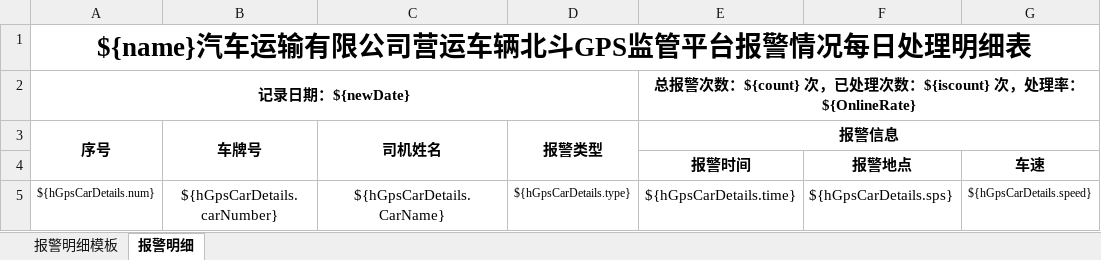
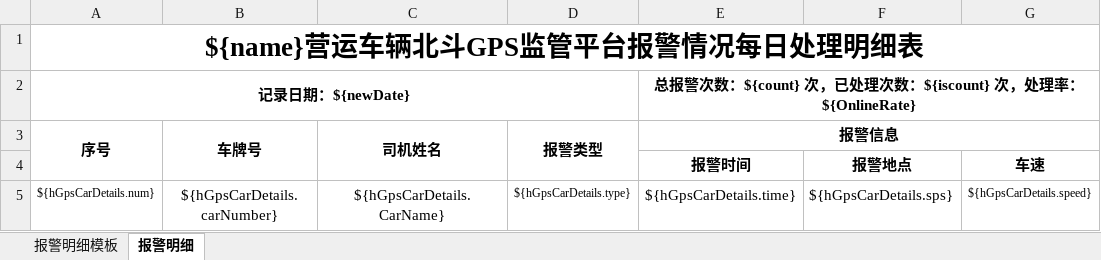
Before and after one commit to gt666666/gpsreport, an Excel workbook: src/main/resources/doc/报警处理明细.xlsx, sheet 报警明细, drawn as a sheet; only a part is shown; values as stored, in another font and other column widths than the file's, no borders; the diff names each change by its address in the sheet, - before the commit and + after, or states it on an @@ line.

```diff
--- a/src/main/resources/doc/报警处理明细.xlsx (sheet 报警明细)
+++ b/src/main/resources/doc/报警处理明细.xlsx (sheet 报警明细)
-A1 (序号): ${name}汽车运输有限公司营运车辆北斗GPS监管平台报警情况每日处理明细表
+A1 (序号): ${name}营运车辆北斗GPS监管平台报警情况每日处理明细表
```
Also changed, not shown: 4 other files.
